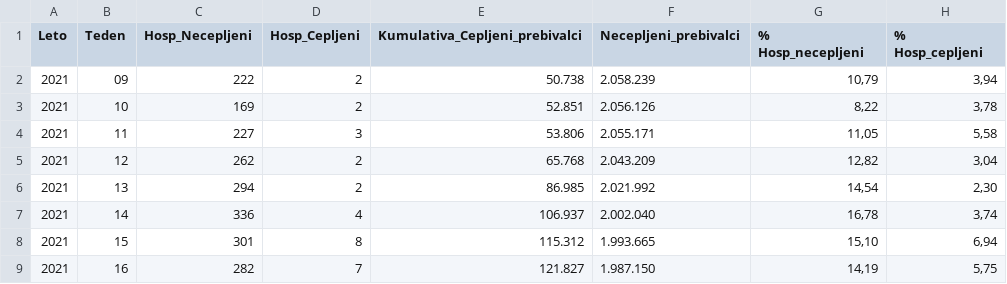
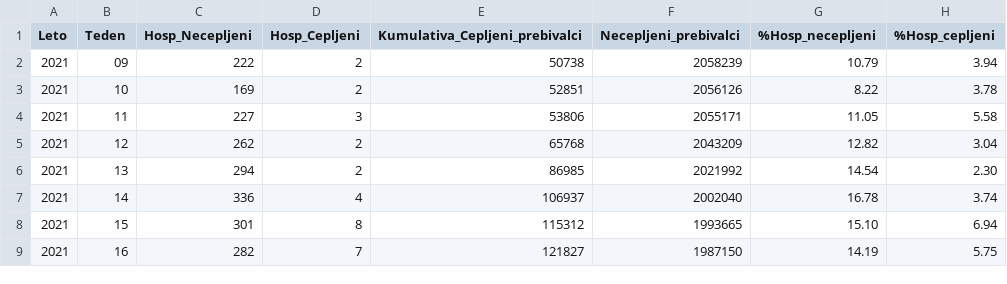
Before and after one commit to SerugaDavid/PR21DSZHMM, a CSV file: csv/vaccination-hospitalized-cases-opsi.csv, drawn as a sheet; only a part is shown; the diff covers the shown part only.

```diff
--- a/csv/vaccination-hospitalized-cases-opsi.csv
+++ b/csv/vaccination-hospitalized-cases-opsi.csv
@@ -1,9 +1,9 @@
-Leto;Teden;Hosp_Necepljeni;Hosp_Cepljeni;Kumulativa_Cepljeni_prebivalci;Necepljeni_prebivalci;% Hosp_necepljeni;% Hosp_cepljeni
-2021;09;222;2; 50.738 ; 2.058.239 ;10,79;3,94
-2021;10;169;2; 52.851 ; 2.056.126 ;8,22;3,78
-2021;11;227;3; 53.806 ; 2.055.171 ;11,05;5,58
-2021;12;262;2; 65.768 ; 2.043.209 ;12,82;3,04
-2021;13;294;2; 86.985 ; 2.021.992 ;14,54;2,30
-2021;14;336;4; 106.937 ; 2.002.040 ;16,78;3,74
-2021;15;301;8; 115.312 ; 1.993.665 ;15,10;6,94
-2021;16;282;7; 121.827 ; 1.987.150 ;14,19;5,75
+Leto;Teden;Hosp_Necepljeni;Hosp_Cepljeni;Kumulativa_Cepljeni_prebivalci;Necepljeni_prebivalci;%Hosp_necepljeni;%Hosp_cepljeni
+2021;09;222;2;50738;2058239;10.79;3.94
+2021;10;169;2;52851;2056126;8.22;3.78
+2021;11;227;3;53806;2055171;11.05;5.58
+2021;12;262;2;65768;2043209;12.82;3.04
+2021;13;294;2;86985;2021992;14.54;2.30
+2021;14;336;4;106937;2002040;16.78;3.74
+2021;15;301;8;115312;1993665;15.10;6.94
+2021;16;282;7;121827;1987150;14.19;5.75
```
Also changed, not shown: 152 edited cells elsewhere in this file, 3 other files.
